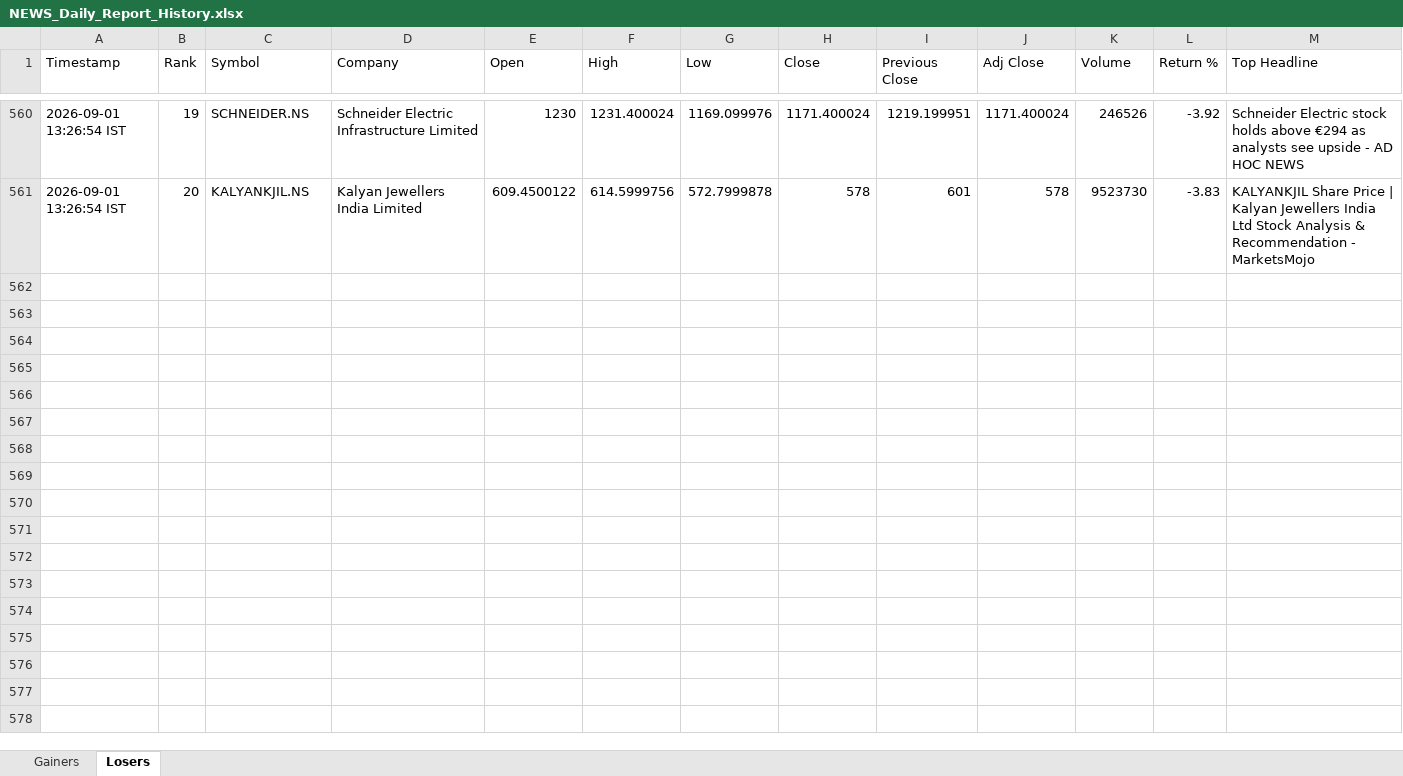
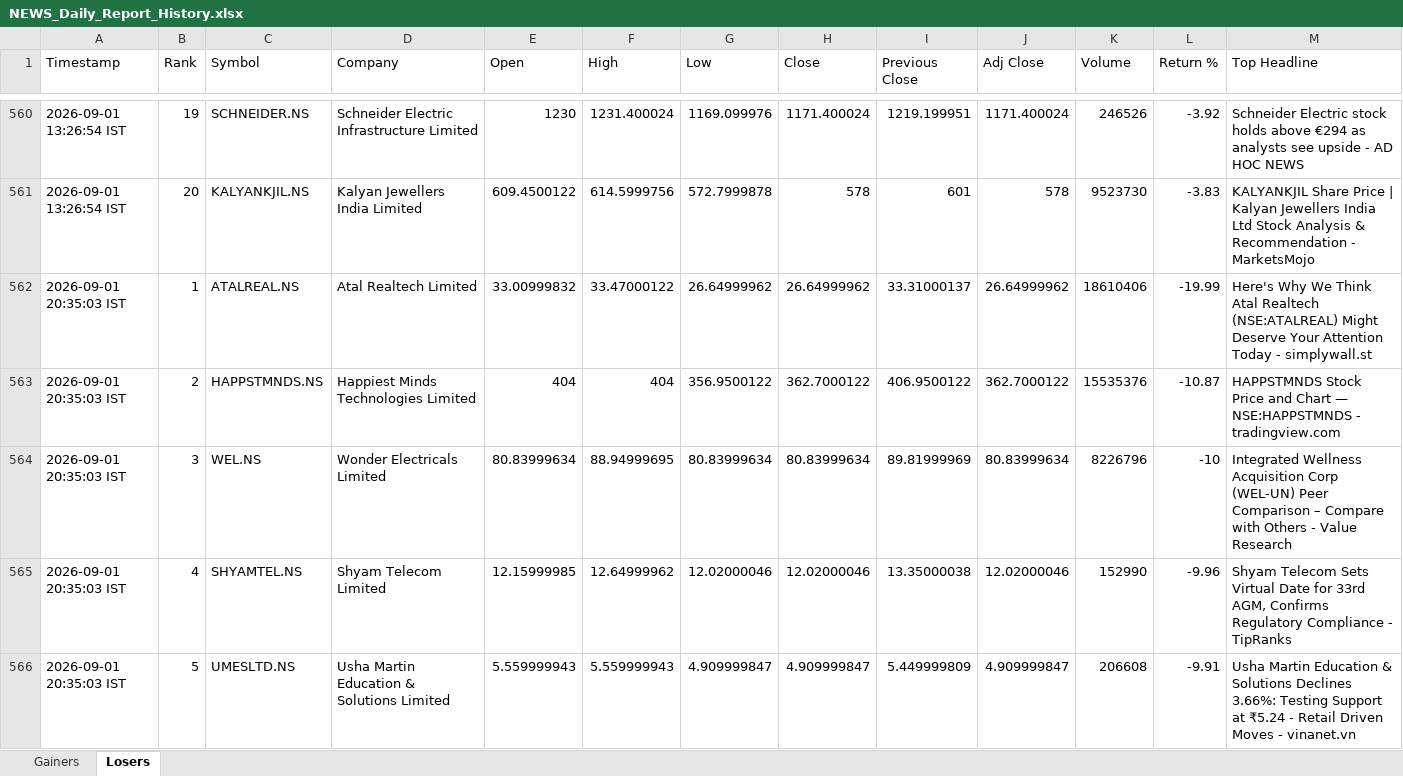
Before and after one commit to PavanSaiNekkala/Swing_Scanner_Latest, an Excel workbook: NEWS_Daily_Report/output/history/NEWS_Daily_Report_History.xlsx, sheet Losers, drawn as a sheet; only a part is shown, gaps mark what is left out; values as stored, in another font and other column widths than the file's, no borders; rows hold the shown columns only; the diff covers the shown part only; the diff names each change by its address in the sheet, - before the commit and + after, or states it on an @@ line.

```diff
--- a/NEWS_Daily_Report/output/history/NEWS_Daily_Report_History.xlsx (sheet Losers)
+++ b/NEWS_Daily_Report/output/history/NEWS_Daily_Report_History.xlsx (sheet Losers)
+row 562: 2026-09-01 20:35:03 IST | 1 | ATALREAL.NS | Atal Realtech Limited | 33.00999832 | 33.47000122 | 26.64999962 | 26.64999962 | 33.31000137 | 26.64999962 | 18610406 | -19.99 | Here's Why We Think Atal Realtech (NSE:ATALREAL) Might Deserve Your Attention Today - simplywall.st
+row 563: 2026-09-01 20:35:03 IST | 2 | HAPPSTMNDS.NS | Happiest Minds Technologies Limited | 404 | 404 | 356.9500122 | 362.7000122 | 406.9500122 | 362.7000122 | 15535376 | -10.87 | HAPPSTMNDS Stock Price and Chart — NSE:HAPPSTMNDS - tradingview.com
+row 564: 2026-09-01 20:35:03 IST | 3 | WEL.NS | Wonder Electricals Limited | 80.83999634 | 88.94999695 | 80.83999634 | 80.83999634 | 89.81999969 | 80.83999634 | 8226796 | -10 | Integrated Wellness Acquisition Corp (WEL-UN) Peer Comparison – Compare with Others - Value Research
+row 565: 2026-09-01 20:35:03 IST | 4 | SHYAMTEL.NS | Shyam Telecom Limited | 12.15999985 | 12.64999962 | 12.02000046 | 12.02000046 | 13.35000038 | 12.02000046 | 152990 | -9.96 | Shyam Telecom Sets Virtual Date for 33rd AGM, Confirms Regulatory Compliance - TipRanks
+row 566: 2026-09-01 20:35:03 IST | 5 | UMESLTD.NS | Usha Martin Education & Solutions Limited | 5.559999943 | 5.559999943 | 4.909999847 | 4.909999847 | 5.449999809 | 4.909999847 | 206608 | -9.91 | Usha Martin Education & Solutions Declines 3.66%: Testing Support at ₹5.24 - Retail Driven Moves - vinanet.vn
```
Also changed, not shown: 15 added rows elsewhere in this sheet, sheet Gainers, NEWS_Daily_Report/output/latest/NEWS_Daily_Report.xlsx.
